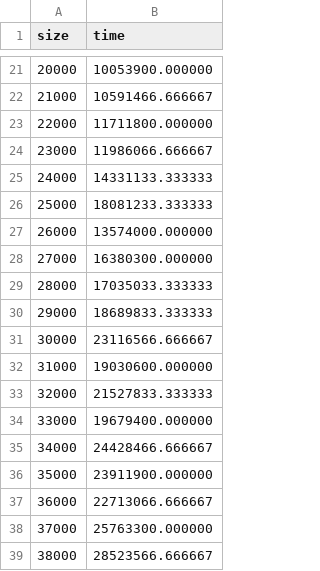
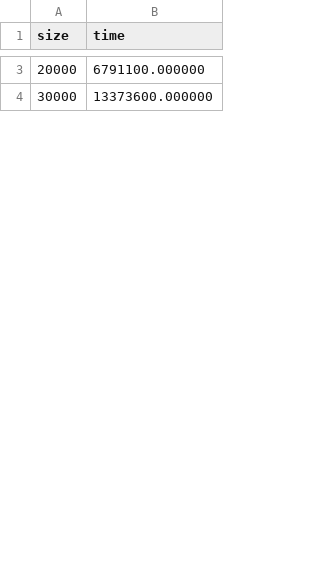
Before and after one commit to vaibhav-1616/ADA_Lab, a CSV file: Knapsack/knapsack_quickSort_runtime.csv, drawn as a sheet; only a part is shown, gaps mark what is left out; the diff covers the shown part only.

```diff
--- a/Knapsack/knapsack_quickSort_runtime.csv
+++ b/Knapsack/knapsack_quickSort_runtime.csv
@@ -21,19 +3,2 @@ size,time
-20000,10053900.000000
-21000,10591466.666667
-22000,11711800.000000
-23000,11986066.666667
-24000,14331133.333333
-25000,18081233.333333
-26000,13574000.000000
-27000,16380300.000000
-28000,17035033.333333
-29000,18689833.333333
-30000,23116566.666667
-31000,19030600.000000
-32000,21527833.333333
-33000,19679400.000000
-34000,24428466.666667
-35000,23911900.000000
-36000,22713066.666667
-37000,25763300.000000
-38000,28523566.666667
+20000,6791100.000000
+30000,13373600.000000
```
Also changed, not shown: 73 removed rows and 8 edited cells elsewhere in this file, 26 other files.
